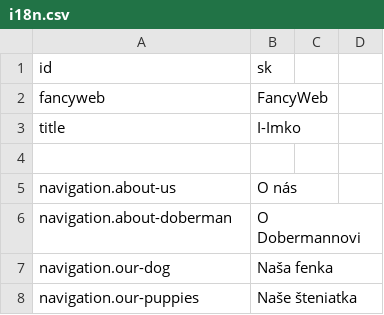
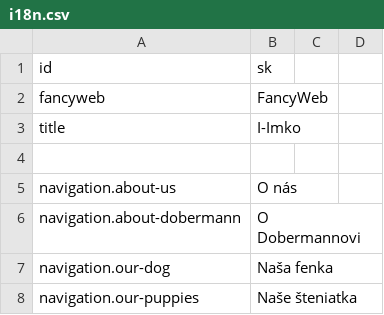
Before and after one commit to krisztiantothfiit/krisztiantothfiit.github.io, a CSV file: i18n/i18n.csv, drawn as a sheet; only a part is shown.

```diff
--- a/i18n/i18n.csv
+++ b/i18n/i18n.csv
@@ -5,3 +5,3 @@ title;I-Imko
 navigation.about-us;O nás
-navigation.about-doberman;O Dobermannovi
+navigation.about-dobermann;O Dobermannovi
 navigation.our-dog;Naša fenka
```
Also changed, not shown: 1 other file.
